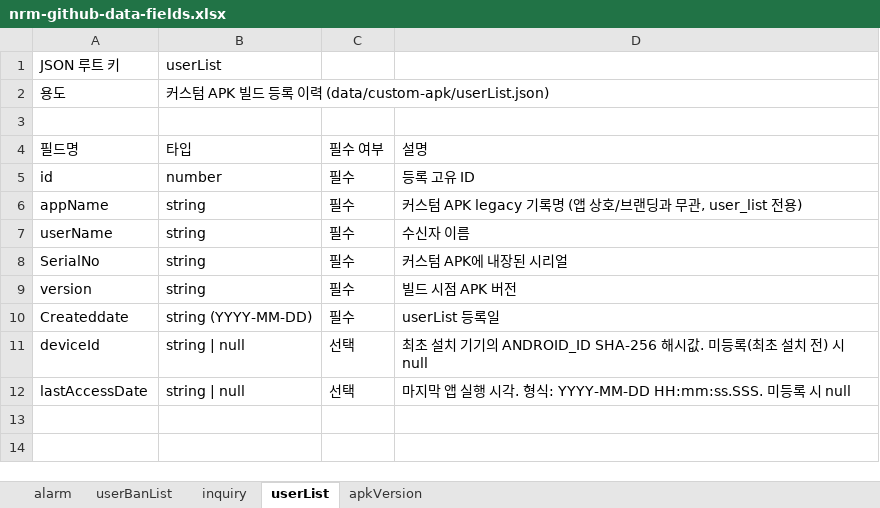
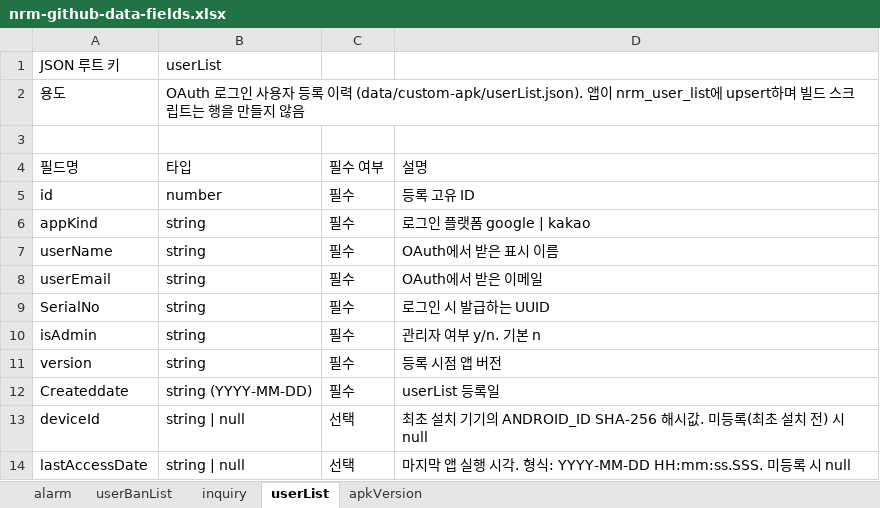
Before and after one commit to yoonhs3648/NullReferMusic, an Excel workbook: data/nrm-github-data-fields.xlsx, sheet userList, drawn as a sheet; values as stored, in another font and other column widths than the file's, no borders; addresses are those after the commit; the diff names each change by its address in the sheet, - before the commit and + after, or states it on an @@ line.

```diff
--- a/data/nrm-github-data-fields.xlsx (sheet userList)
+++ b/data/nrm-github-data-fields.xlsx (sheet userList)
-B2 (타입): 커스텀 APK 빌드 등록 이력 (data/custom-apk/userList.json)
+B2 (타입): OAuth 로그인 사용자 등록 이력 (data/custom-apk/userList.json). 앱이 nrm_user_list에 upsert하며 빌드 스크립트는 행을 만들지 않음
-A6 (필드명): appName
+A6 (필드명): appKind
-D6 (설명): 커스텀 APK legacy 기록명 (앱 상호/브랜딩과 무관, user_list 전용)
+D6 (설명): 로그인 플랫폼 google | kakao
-D7 (설명): 수신자 이름
+D7 (설명): OAuth에서 받은 표시 이름
+row 8: userEmail | string | 필수 | OAuth에서 받은 이메일
-D9 (설명): 커스텀 APK에 내장된 시리얼
+D9 (설명): 로그인 시 발급하는 UUID
+row 10: isAdmin | string | 필수 | 관리자 여부 y/n. 기본 n
-D11 (설명): 빌드 시점 APK 버전
+D11 (설명): 등록 시점 앱 버전
```
Also changed, not shown: sheet userBanList, 55 other files.
